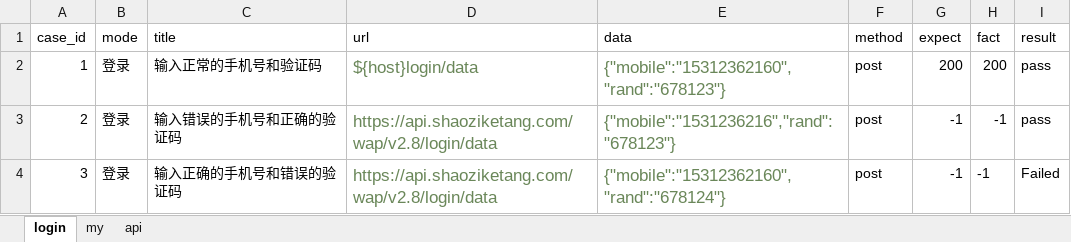
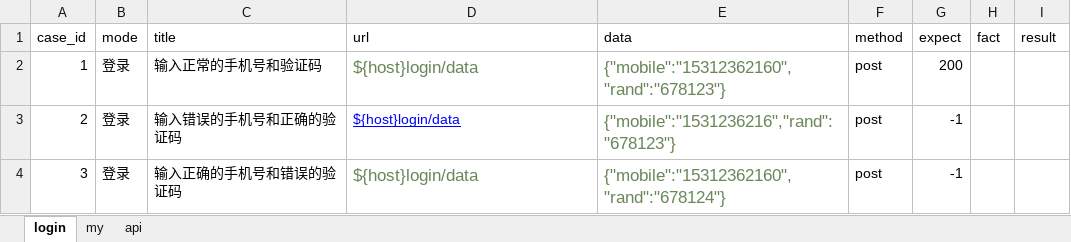
Before and after one commit to littltprince/shaoziAPI, an Excel workbook: data/ddt_data.xlsx, sheet login, drawn as a sheet; values as stored, in another font and other column widths than the file's, no borders; the diff names each change by its address in the sheet, - before the commit and + after, or states it on an @@ line.

```diff
--- a/data/ddt_data.xlsx (sheet login)
+++ b/data/ddt_data.xlsx (sheet login)
-H2 (fact): 200
+H2 (fact): (empty)
-I2:I3 (result): pass
+I2:I3 (result): (empty)
-D3:D4 (url): https://api.shaoziketang.com/wap/v2.8/login/data
+D3:D4 (url): ${host}login/data
@@ D3 underline: off → on, text colour: #6A8759 → #0000FF, text size: smaller @@
-H3:H4 (fact): -1
+H3:H4 (fact): (empty)
-I4 (result): Failed
+I4 (result): (empty)
```
Also changed, not shown: sheet my, 2 other files.
